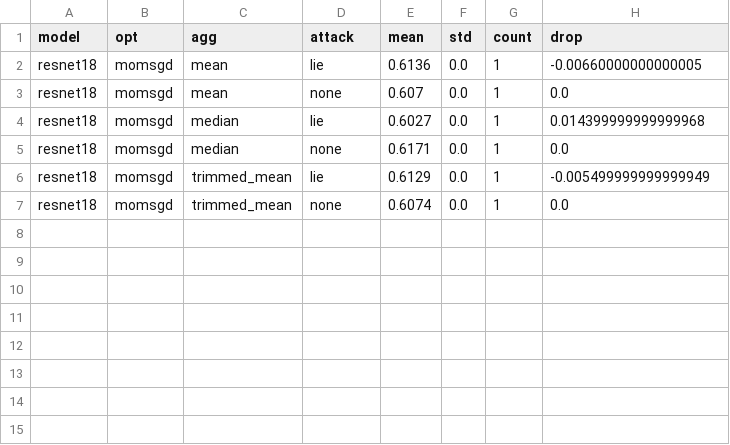
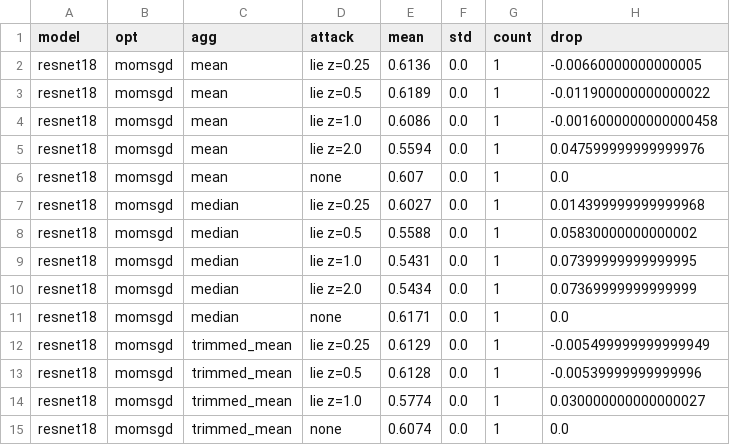
Before and after one commit to mahdi13830510/byzmuon, a CSV file: results/muon_vs_momentum_e1/figures/summary.csv, drawn as a sheet.

Commit message:
results: 2026-10-29T22:11Z

```diff
--- a/results/muon_vs_momentum_e1/figures/summary.csv
+++ b/results/muon_vs_momentum_e1/figures/summary.csv
@@ -1,7 +1,15 @@
 model,opt,agg,attack,mean,std,count,drop
-resnet18,momsgd,mean,lie,0.6136,0.0,1,-0.00660000000000005
+resnet18,momsgd,mean,lie z=0.25,0.6136,0.0,1,-0.00660000000000005
+resnet18,momsgd,mean,lie z=0.5,0.6189,0.0,1,-0.011900000000000022
+resnet18,momsgd,mean,lie z=1.0,0.6086,0.0,1,-0.0016000000000000458
+resnet18,momsgd,mean,lie z=2.0,0.5594,0.0,1,0.047599999999999976
 resnet18,momsgd,mean,none,0.607,0.0,1,0.0
-resnet18,momsgd,median,lie,0.6027,0.0,1,0.014399999999999968
+resnet18,momsgd,median,lie z=0.25,0.6027,0.0,1,0.014399999999999968
+resnet18,momsgd,median,lie z=0.5,0.5588,0.0,1,0.05830000000000002
+resnet18,momsgd,median,lie z=1.0,0.5431,0.0,1,0.07399999999999995
+resnet18,momsgd,median,lie z=2.0,0.5434,0.0,1,0.07369999999999999
 resnet18,momsgd,median,none,0.6171,0.0,1,0.0
-resnet18,momsgd,trimmed_mean,lie,0.6129,0.0,1,-0.005499999999999949
+resnet18,momsgd,trimmed_mean,lie z=0.25,0.6129,0.0,1,-0.005499999999999949
+resnet18,momsgd,trimmed_mean,lie z=0.5,0.6128,0.0,1,-0.00539999999999996
+resnet18,momsgd,trimmed_mean,lie z=1.0,0.5774,0.0,1,0.030000000000000027
 resnet18,momsgd,trimmed_mean,none,0.6074,0.0,1,0.0
```
Also changed, not shown: 22 other files.
